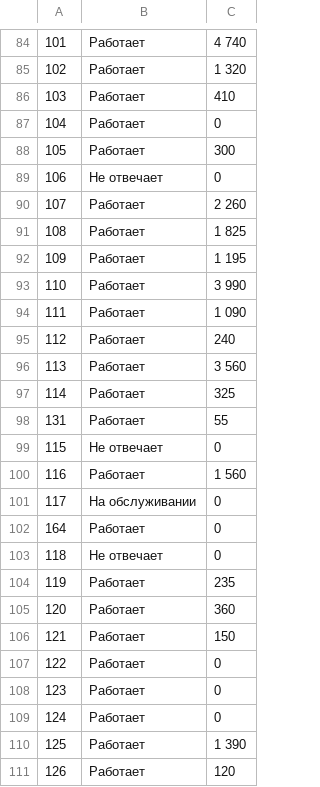
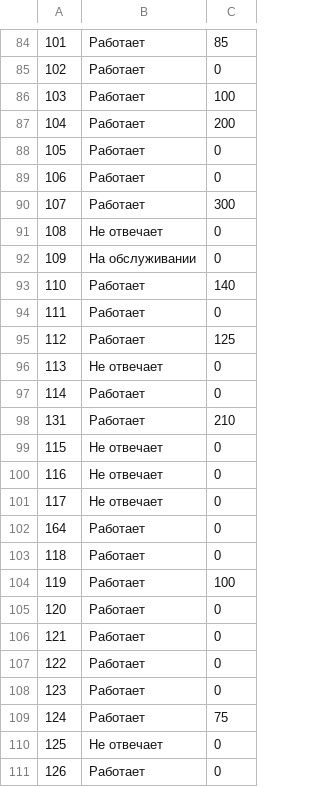
Before and after one commit to domestic-dog/html-parser-to-tg, a CSV file: temp.csv, drawn as a sheet; only a part is shown, gaps mark what is left out; the diff covers the shown part only.

```diff
--- a/temp.csv
+++ b/temp.csv
@@ -84,28 +84,28 @@
-101,Работает,4 740
-102,Работает,1 320
-103,Работает,410
-104,Работает,0
-105,Работает,300
-106,Не отвечает,0
-107,Работает,2 260
-108,Работает,1 825
-109,Работает,1 195
-110,Работает,3 990
-111,Работает,1 090
-112,Работает,240
-113,Работает,3 560
-114,Работает,325
-131,Работает,55
+101,Работает,85
+102,Работает,0
+103,Работает,100
+104,Работает,200
+105,Работает,0
+106,Работает,0
+107,Работает,300
+108,Не отвечает,0
+109,На обслуживании,0
+110,Работает,140
+111,Работает,0
+112,Работает,125
+113,Не отвечает,0
+114,Работает,0
+131,Работает,210
 115,Не отвечает,0
-116,Работает,1 560
-117,На обслуживании,0
+116,Не отвечает,0
+117,Не отвечает,0
 164,Работает,0
-118,Не отвечает,0
-119,Работает,235
-120,Работает,360
-121,Работает,150
+118,Работает,0
+119,Работает,100
+120,Работает,0
+121,Работает,0
 122,Работает,0
 123,Работает,0
-124,Работает,0
-125,Работает,1 390
-126,Работает,120
+124,Работает,75
+125,Не отвечает,0
+126,Работает,0
```
Also changed, not shown: 82 edited cells elsewhere in this file, 6 other files.
